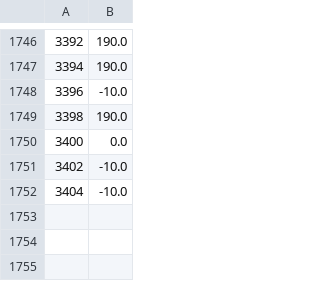
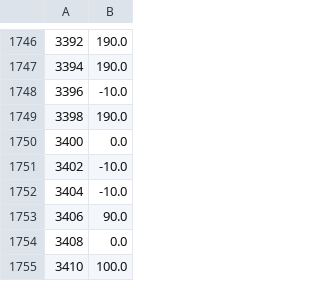
Before and after one commit to ricardoGrando/hydrone_deep_rl, a CSV file: hydrone_aerial_underwater_ddpg/scripts/Models/td3_stage_2_air2D_tanh_3layers/td3_stage_2_air2D_tanh_3layers.csv, drawn as a sheet; only a part is shown, gaps mark what is left out.

Commit message:
grando

```diff
--- a/hydrone_aerial_underwater_ddpg/scripts/Models/td3_stage_2_air2D_tanh_3layers/td3_stage_2_air2D_tanh_3layers.csv
+++ b/hydrone_aerial_underwater_ddpg/scripts/Models/td3_stage_2_air2D_tanh_3layers/td3_stage_2_air2D_tanh_3layers.csv
@@ -1752 +1752,4 @@
 3404,-10.0
+3406,90.0
+3408,0.0
+3410,100.0
```
